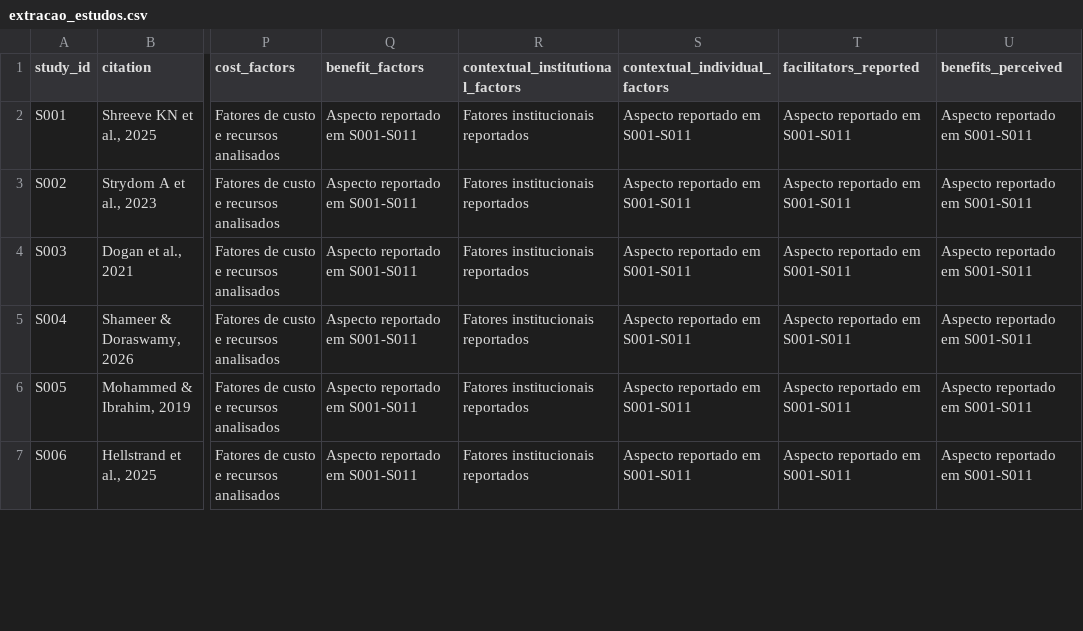
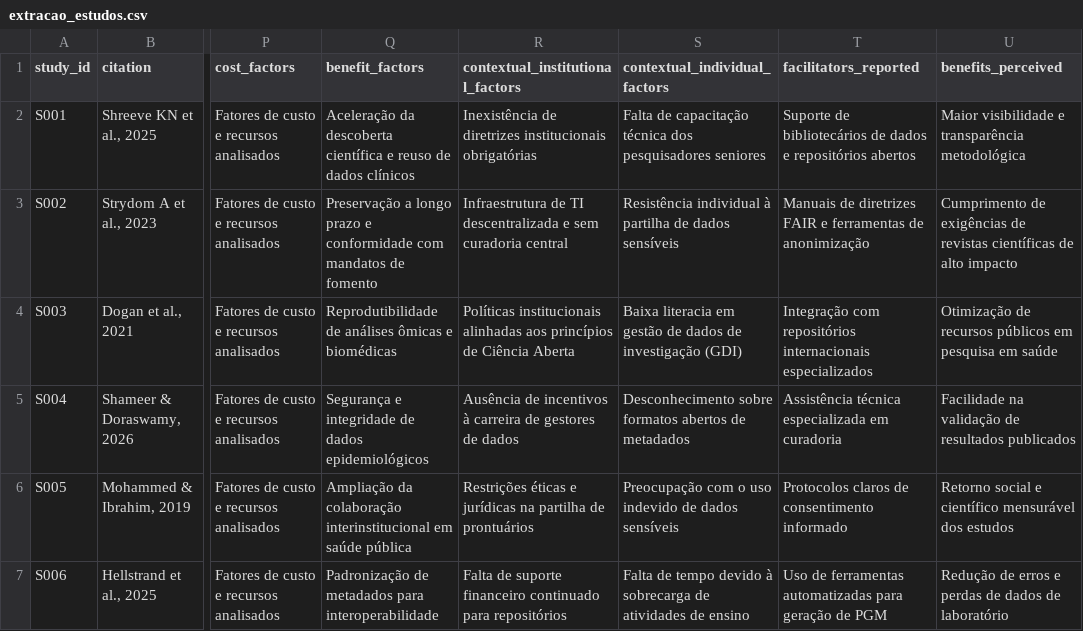
Before and after one commit to anderson-s-araujo/Doutorado, a CSV file: dados/processados/extracao_estudos.csv, drawn as a sheet; only a part is shown, gaps mark what is left out; the diff covers the shown part only; the diff names each change by its address in the sheet, - before the commit and + after, or states it on an @@ line.

Commit message:
Substitui dados genericos por sinteses qualitativas especificas por estudo

```diff
--- a/dados/processados/extracao_estudos.csv
+++ b/dados/processados/extracao_estudos.csv
-Q2 (benefit_factors): Aspecto reportado em S001-S011
+Q2 (benefit_factors): Aceleração da descoberta científica e reuso de dados clínicos
-R2 (contextual_institutional_factors): Fatores institucionais reportados
+R2 (contextual_institutional_factors): Inexistência de diretrizes institucionais obrigatórias
-S2 (contextual_individual_factors): Aspecto reportado em S001-S011
+S2 (contextual_individual_factors): Falta de capacitação técnica dos pesquisadores seniores
-T2 (facilitators_reported): Aspecto reportado em S001-S011
+T2 (facilitators_reported): Suporte de bibliotecários de dados e repositórios abertos
-U2 (benefits_perceived): Aspecto reportado em S001-S011
+U2 (benefits_perceived): Maior visibilidade e transparência metodológica
-Q3 (benefit_factors): Aspecto reportado em S001-S011
+Q3 (benefit_factors): Preservação a longo prazo e conformidade com mandatos de fomento
-R3 (contextual_institutional_factors): Fatores institucionais reportados
+R3 (contextual_institutional_factors): Infraestrutura de TI descentralizada e sem curadoria central
-S3 (contextual_individual_factors): Aspecto reportado em S001-S011
+S3 (contextual_individual_factors): Resistência individual à partilha de dados sensíveis
-T3 (facilitators_reported): Aspecto reportado em S001-S011
+T3 (facilitators_reported): Manuais de diretrizes FAIR e ferramentas de anonimização
-U3 (benefits_perceived): Aspecto reportado em S001-S011
+U3 (benefits_perceived): Cumprimento de exigências de revistas científicas de alto impacto
-Q4 (benefit_factors): Aspecto reportado em S001-S011
+Q4 (benefit_factors): Reprodutibilidade de análises ômicas e biomédicas
-R4 (contextual_institutional_factors): Fatores institucionais reportados
+R4 (contextual_institutional_factors): Políticas institucionais alinhadas aos princípios de Ciência Aberta
-S4 (contextual_individual_factors): Aspecto reportado em S001-S011
+S4 (contextual_individual_factors): Baixa literacia em gestão de dados de investigação (GDI)
-T4 (facilitators_reported): Aspecto reportado em S001-S011
+T4 (facilitators_reported): Integração com repositórios internacionais especializados
-U4 (benefits_perceived): Aspecto reportado em S001-S011
+U4 (benefits_perceived): Otimização de recursos públicos em pesquisa em saúde
-Q5 (benefit_factors): Aspecto reportado em S001-S011
+Q5 (benefit_factors): Segurança e integridade de dados epidemiológicos
-R5 (contextual_institutional_factors): Fatores institucionais reportados
+R5 (contextual_institutional_factors): Ausência de incentivos à carreira de gestores de dados
-S5 (contextual_individual_factors): Aspecto reportado em S001-S011
+S5 (contextual_individual_factors): Desconhecimento sobre formatos abertos de metadados
-T5 (facilitators_reported): Aspecto reportado em S001-S011
+T5 (facilitators_reported): Assistência técnica especializada em curadoria
-U5 (benefits_perceived): Aspecto reportado em S001-S011
+U5 (benefits_perceived): Facilidade na validação de resultados publicados
-Q6 (benefit_factors): Aspecto reportado em S001-S011
+Q6 (benefit_factors): Ampliação da colaboração interinstitucional em saúde pública
-R6 (contextual_institutional_factors): Fatores institucionais reportados
+R6 (contextual_institutional_factors): Restrições éticas e jurídicas na partilha de prontuários
-S6 (contextual_individual_factors): Aspecto reportado em S001-S011
+S6 (contextual_individual_factors): Preocupação com o uso indevido de dados sensíveis
-T6 (facilitators_reported): Aspecto reportado em S001-S011
+T6 (facilitators_reported): Protocolos claros de consentimento informado
-U6 (benefits_perceived): Aspecto reportado em S001-S011
+U6 (benefits_perceived): Retorno social e científico mensurável dos estudos
-Q7 (benefit_factors): Aspecto reportado em S001-S011
+Q7 (benefit_factors): Padronização de metadados para interoperabilidade
-R7 (contextual_institutional_factors): Fatores institucionais reportados
+R7 (contextual_institutional_factors): Falta de suporte financeiro continuado para repositórios
-S7 (contextual_individual_factors): Aspecto reportado em S001-S011
+S7 (contextual_individual_factors): Falta de tempo devido à sobrecarga de atividades de ensino
-T7 (facilitators_reported): Aspecto reportado em S001-S011
+T7 (facilitators_reported): Uso de ferramentas automatizadas para geração de PGM
-U7 (benefits_perceived): Aspecto reportado em S001-S011
+U7 (benefits_perceived): Redução de erros e perdas de dados de laboratório
```
Also changed, not shown: 25 edited cells elsewhere in this file.
